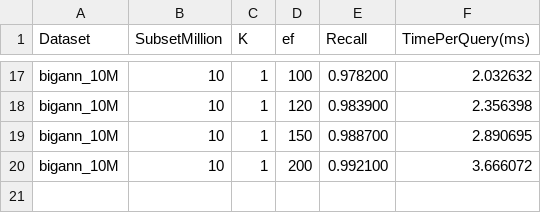
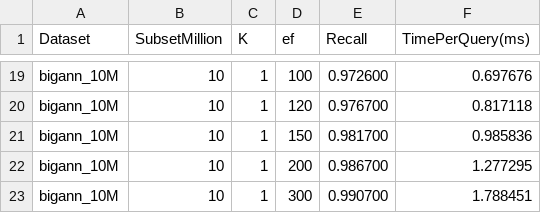
Before and after one commit to ilin05/compressedHNSW, a CSV file: script/bigann_hnswalp_pq_search_results.csv, drawn as a sheet; only a part is shown, gaps mark what is left out; addresses are those after the commit; the diff covers the shown part only; the diff names each change by its address in the sheet, - before the commit and + after, or states it on an @@ line.

```diff
--- a/script/bigann_hnswalp_pq_search_results.csv
+++ b/script/bigann_hnswalp_pq_search_results.csv
-E19 (Recall): 0.978200
+E19 (Recall): 0.972600
-F19 (TimePerQuery(ms)): 2.032632
+F19 (TimePerQuery(ms)): 0.697676
-E20 (Recall): 0.983900
+E20 (Recall): 0.976700
-F20 (TimePerQuery(ms)): 2.356398
+F20 (TimePerQuery(ms)): 0.817118
-E21 (Recall): 0.988700
+E21 (Recall): 0.981700
-F21 (TimePerQuery(ms)): 2.890695
+F21 (TimePerQuery(ms)): 0.985836
-E22 (Recall): 0.992100
+E22 (Recall): 0.986700
-F22 (TimePerQuery(ms)): 3.666072
+F22 (TimePerQuery(ms)): 1.277295
+row 23: bigann_10M | 10 | 1 | 300 | 0.990700 | 1.788451
```
Also changed, not shown: 2 added rows and 30 edited cells elsewhere in this file, script/bigann_faiss_hnsw_pq_sq_search_results.csv, script/bigann_hnsw_search_results.csv, 1 other file.
